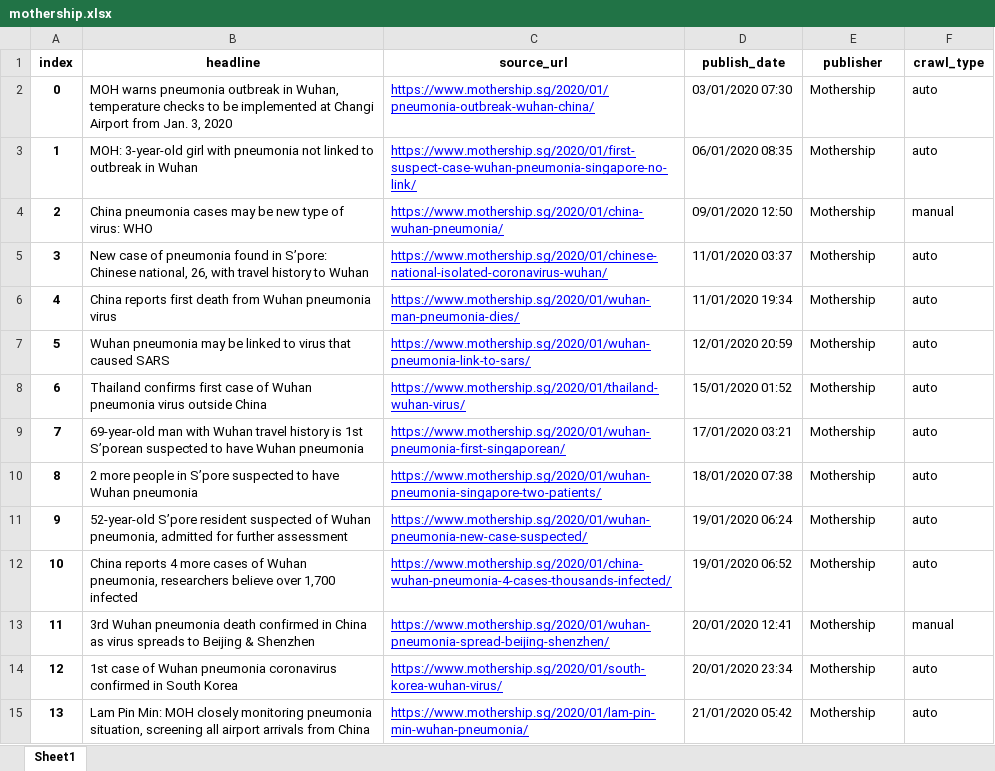
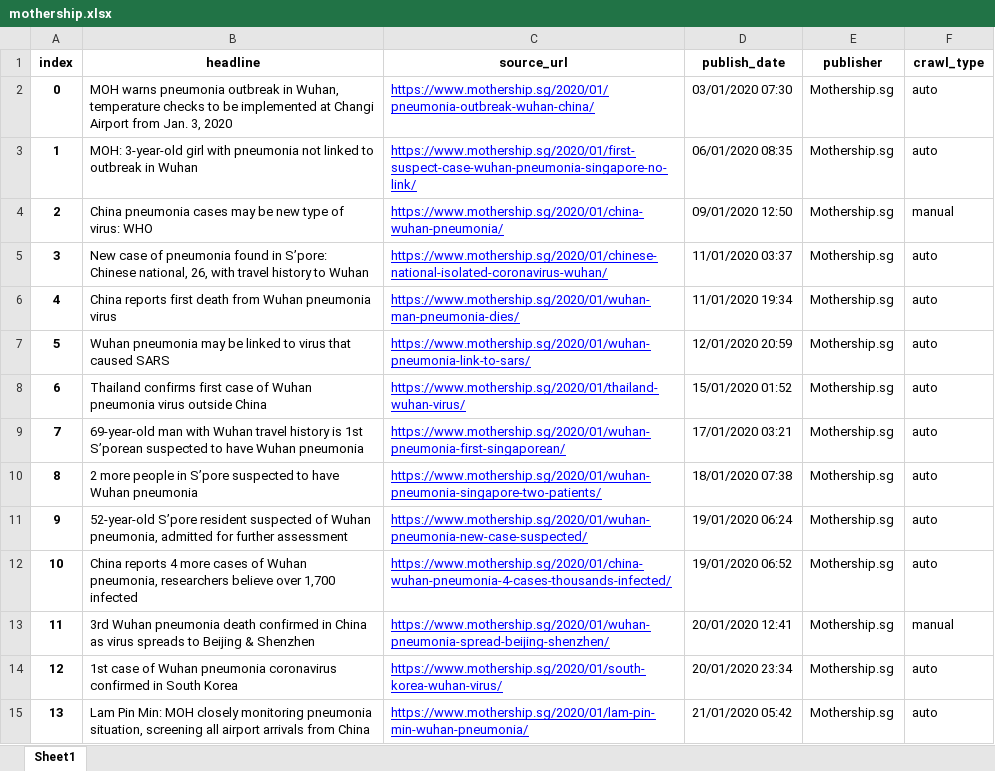
Before and after one commit to gangeshwark/sg_news_crawler, an Excel workbook: merged_data/mothership.xlsx, sheet Sheet1, drawn as a sheet; only a part is shown; values as stored, in another font and other column widths than the file's, no borders; the diff covers the shown part only; the diff names each change by its address in the sheet, - before the commit and + after, or states it on an @@ line.

```diff
--- a/merged_data/mothership.xlsx (sheet Sheet1)
+++ b/merged_data/mothership.xlsx (sheet Sheet1)
-E2:E15 (publisher): Mothership
+E2:E15 (publisher): Mothership.sg
```
Also changed, not shown: 510 edited cells elsewhere in this sheet, merged_data/cna.xlsx, merged_data/independent_sg.xlsx, 17 other files.
